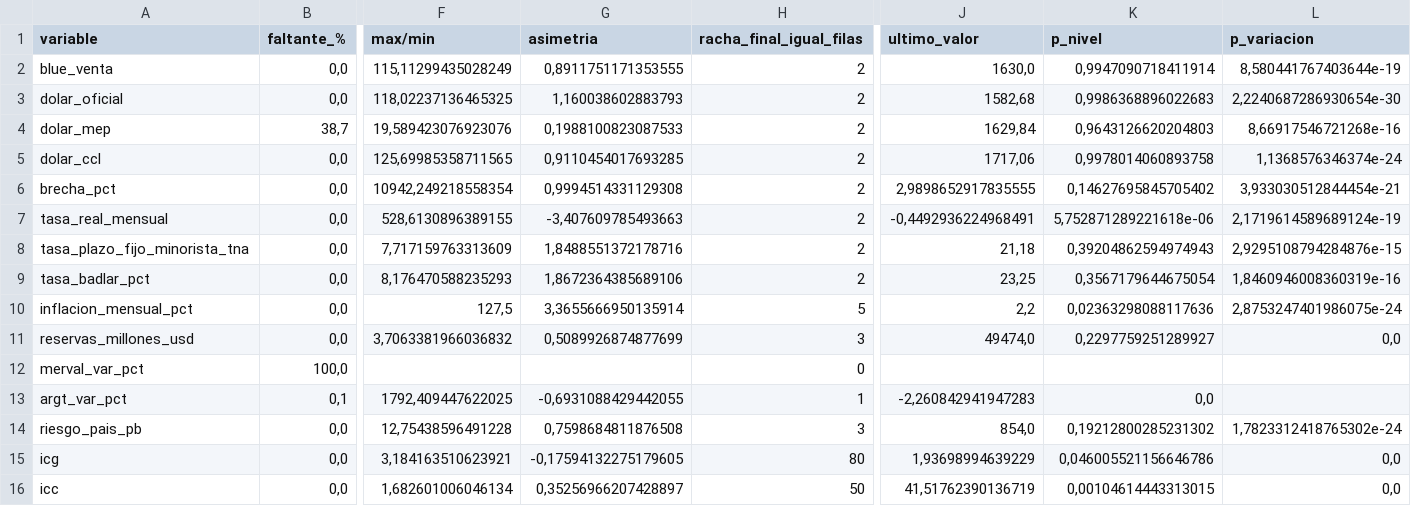
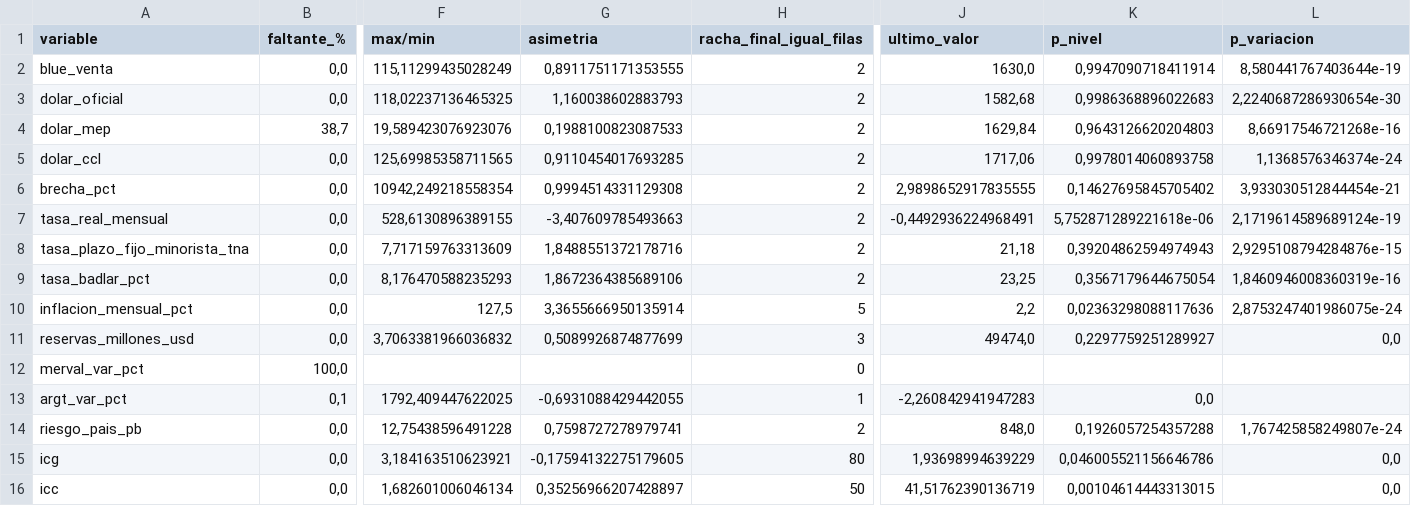
Before and after one commit to deysicamacho/Proyecto-final-IFTS24, a CSV file: data/diagnostico_dataset.csv, drawn as a sheet; only a part is shown, gaps mark what is left out; the diff names each change by its address in the sheet, - before the commit and + after, or states it on an @@ line.

```diff
--- a/data/diagnostico_dataset.csv
+++ b/data/diagnostico_dataset.csv
-G14 (asimetria): 0,7598684811876508
+G14 (asimetria): 0,7598727278979741
-H14 (racha_final_igual_filas): 3
+H14 (racha_final_igual_filas): 2
-J14 (ultimo_valor): 854,0
+J14 (ultimo_valor): 848,0
-K14 (p_nivel): 0,19212800285231302
+K14 (p_nivel): 0,1926057254357288
-L14 (p_variacion): 1,7823312418765302e-24
+L14 (p_variacion): 1,767425858249807e-24
```
Also changed, not shown: data/dataset_dolar_blue.csv, 1 other file.
